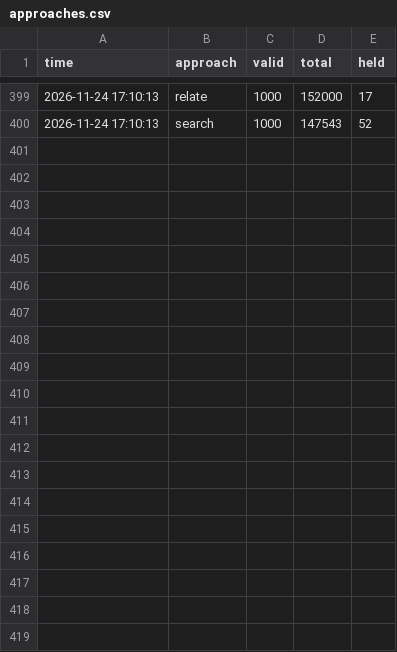
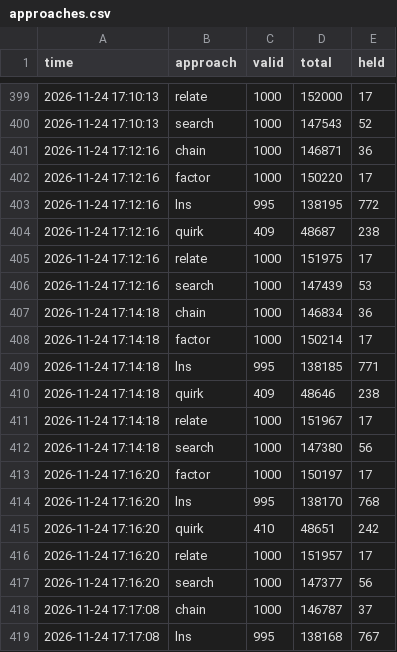
Before and after one commit to Chan-b0b/Santa2026, a CSV file: board/approaches.csv, drawn as a sheet; only a part is shown, gaps mark what is left out; the diff covers the shown part only; the diff names each change by its address in the sheet, - before the commit and + after, or states it on an @@ line.

Commit message:
board: 총점 137160

```diff
--- a/board/approaches.csv
+++ b/board/approaches.csv
+row 401: 2026-11-24 17:12:16 | chain | 1000 | 146871 | 36
+row 402: 2026-11-24 17:12:16 | factor | 1000 | 150220 | 17
+row 403: 2026-11-24 17:12:16 | lns | 995 | 138195 | 772
+row 404: 2026-11-24 17:12:16 | quirk | 409 | 48687 | 238
+row 405: 2026-11-24 17:12:16 | relate | 1000 | 151975 | 17
+row 406: 2026-11-24 17:12:16 | search | 1000 | 147439 | 53
+row 407: 2026-11-24 17:14:18 | chain | 1000 | 146834 | 36
+row 408: 2026-11-24 17:14:18 | factor | 1000 | 150214 | 17
+row 409: 2026-11-24 17:14:18 | lns | 995 | 138185 | 771
+row 410: 2026-11-24 17:14:18 | quirk | 409 | 48646 | 238
+row 411: 2026-11-24 17:14:18 | relate | 1000 | 151967 | 17
+row 412: 2026-11-24 17:14:18 | search | 1000 | 147380 | 56
+row 413: 2026-11-24 17:16:20 | factor | 1000 | 150197 | 17
+row 414: 2026-11-24 17:16:20 | lns | 995 | 138170 | 768
+row 415: 2026-11-24 17:16:20 | quirk | 410 | 48651 | 242
+row 416: 2026-11-24 17:16:20 | relate | 1000 | 151957 | 17
+row 417: 2026-11-24 17:16:20 | search | 1000 | 147377 | 56
+row 418: 2026-11-24 17:17:08 | chain | 1000 | 146787 | 37
+row 419: 2026-11-24 17:17:08 | lns | 995 | 138168 | 767
```
Also changed, not shown: 18 added rows elsewhere in this file, board/history.csv, board/matrix.csv, 1 other file.
